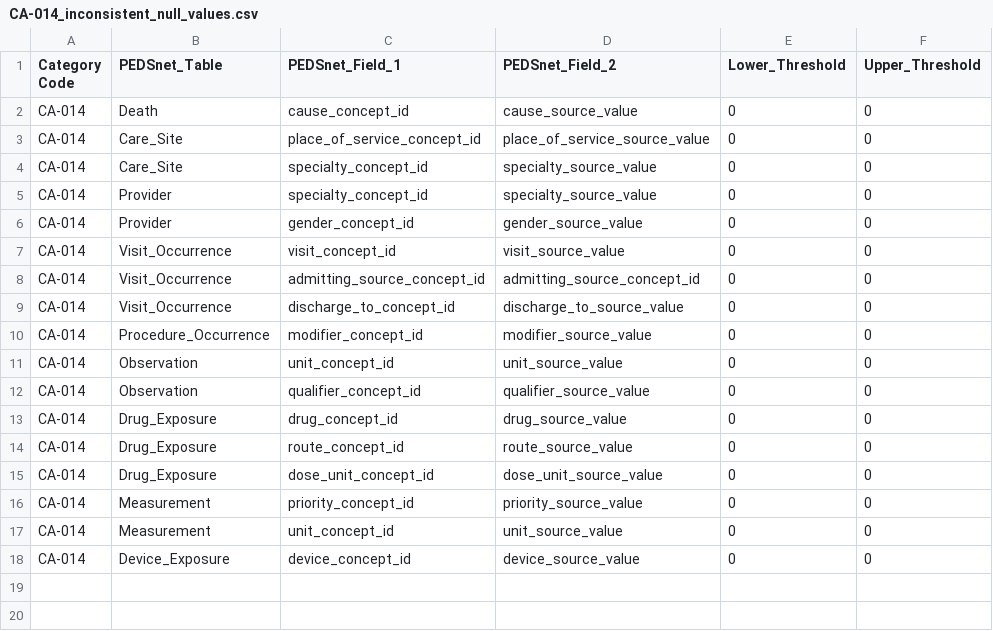
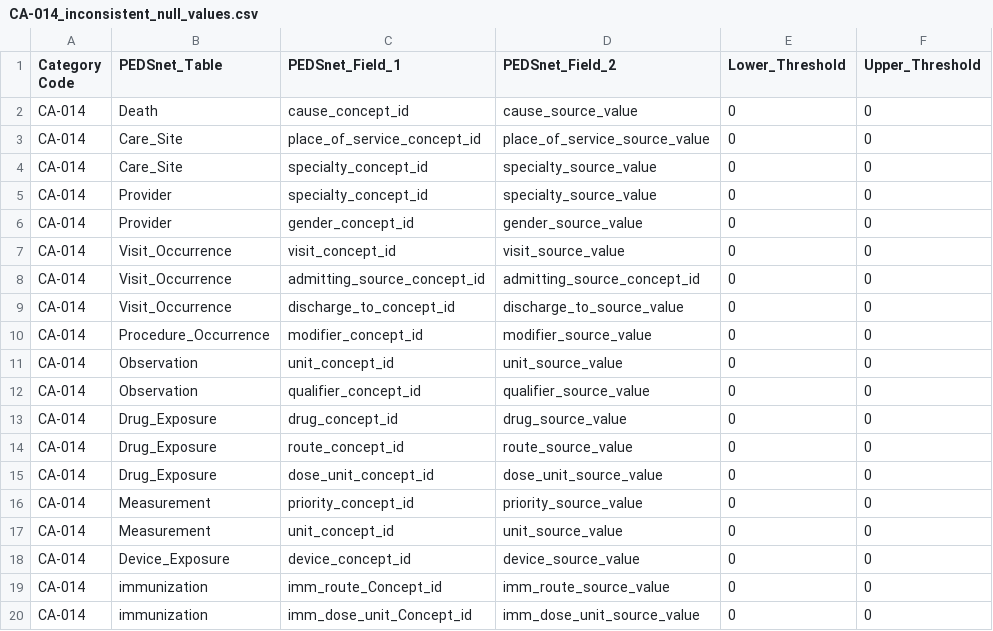
Before and after one commit to PEDSnet/Data-Quality-Analysis, a CSV file: Data/DQACatalog/CA-014_inconsistent_null_values.csv, drawn as a sheet; the diff names each change by its address in the sheet, - before the commit and + after, or states it on an @@ line.

```diff
--- a/Data/DQACatalog/CA-014_inconsistent_null_values.csv
+++ b/Data/DQACatalog/CA-014_inconsistent_null_values.csv
+row 19: CA-014 | immunization | imm_route_Concept_id | imm_route_source_value | 0 | 0
+row 20: CA-014 | immunization | imm_dose_unit_Concept_id | imm_dose_unit_source_value | 0 | 0
```
Also changed, not shown: Data/DQACatalog/BA-002_no_matching_concept.csv, Data/DQACatalog/CA-001_Future_Event.csv, 8 other files.
